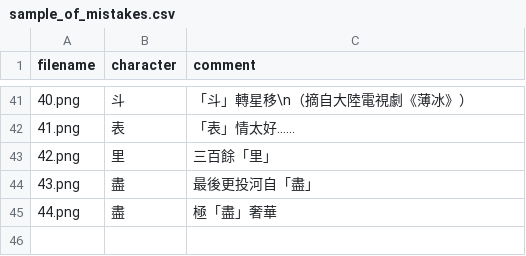
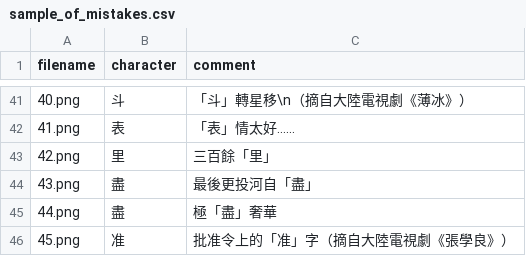
Before and after one commit to zhmgczh/Notes-on-Traditional-Chinese-Characters-in-Taiwan-for-Mainland-Chinese-Residents, a CSV file: Sample_of_Mistakes/sample_of_mistakes.csv, drawn as a sheet; only a part is shown, gaps mark what is left out.

```diff
--- a/Sample_of_Mistakes/sample_of_mistakes.csv
+++ b/Sample_of_Mistakes/sample_of_mistakes.csv
@@ -45 +45,2 @@ filename,character,comment
 44.png,盡,極「盡」奢華
+45.png,准,批准令上的「准」字（摘自大陸電視劇《張學良》）
```
Also changed, not shown: 3 other files.
